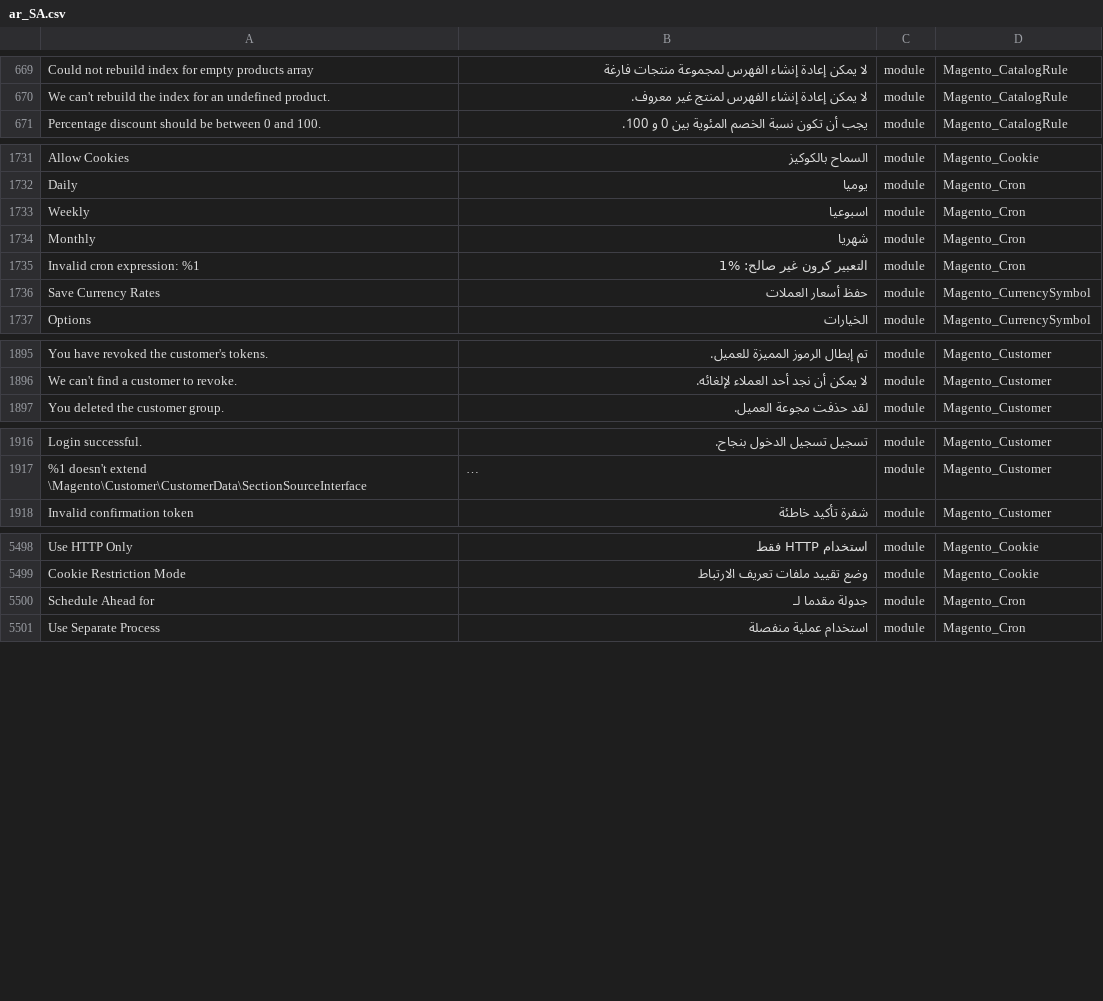
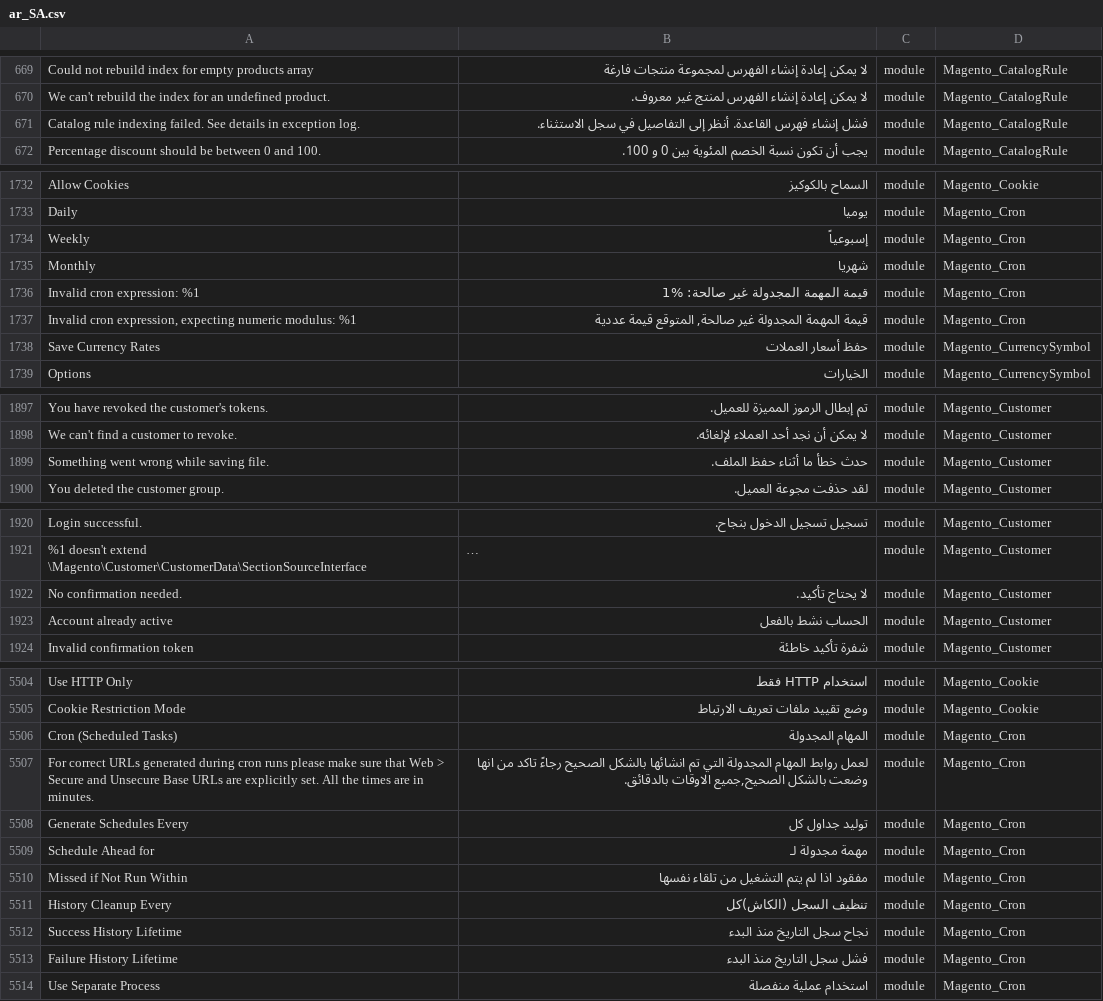
Before and after one commit to Magento2Translations/language_ar_sa, a CSV file: ar_SA.csv, drawn as a sheet; only a part is shown, gaps mark what is left out; long unchanged cells end in …; addresses are those after the commit; the diff covers the shown part only; the diff names each change by its address in the sheet, - before the commit and + after, or states it on an @@ line.

```diff
--- a/ar_SA.csv
+++ b/ar_SA.csv
+row 671: Catalog rule indexing failed. See details in exception log. | فشل إنشاء فهرس القاعدة. أنظر إلى التفاصيل في سجل الاستثناء. | module | Magento_CatalogRule
-B1734: اسبوعيا
+B1734: إسبوعياً
-B1736: التعبير كرون غير صالح: %1
+B1736: قيمة المهمة المجدولة غير صالحة: %1
+row 1737: Invalid cron expression, expecting numeric modulus: %1 | قيمة المهمة المجدولة غير صالحة, المتوقع قيمة عددية | module | Magento_Cron
+row 1899: Something went wrong while saving file. | حدث خطأ ما أثناء حفظ الملف. | module | Magento_Customer
+row 1922: No confirmation needed. | لا يحتاج تأكيد. | module | Magento_Customer
+row 1923: Account already active | الحساب نشط بالفعل | module | Magento_Customer
+row 5506: Cron (Scheduled Tasks) | المهام المجدولة | module | Magento_Cron
+row 5507: For correct URLs generated during cron runs please make sure that Web > Secure and Unsecure Base URLs are explicitly set. All the times are in minutes. | لعمل روابط المهام المجدولة التي تم انشائها بالشكل الصحيح رجاءً تاكد من انها وضعت بالشكل الصحيح,جميع الاوقات بالدقائق. | module | Magento_Cron
+row 5508: Generate Schedules Every | توليد جداول كل | module | Magento_Cron
-B5509: جدولة مقدما لـ
+B5509: مهمة مجدولة لـ
+row 5510: Missed if Not Run Within | مفقود اذا لم يتم التشغيل من تلقاء نفسها | module | Magento_Cron
+row 5511: History Cleanup Every | تنظيف السجل (الكاش)كل | module | Magento_Cron
+row 5512: Success History Lifetime | نجاح سجل التاريخ منذ البدء | module | Magento_Cron
+row 5513: Failure History Lifetime | فشل سجل التاريخ منذ البدء | module | Magento_Cron
```
Also changed, not shown: 1 added row and 1 edited cell elsewhere in this file, 1 other file.
